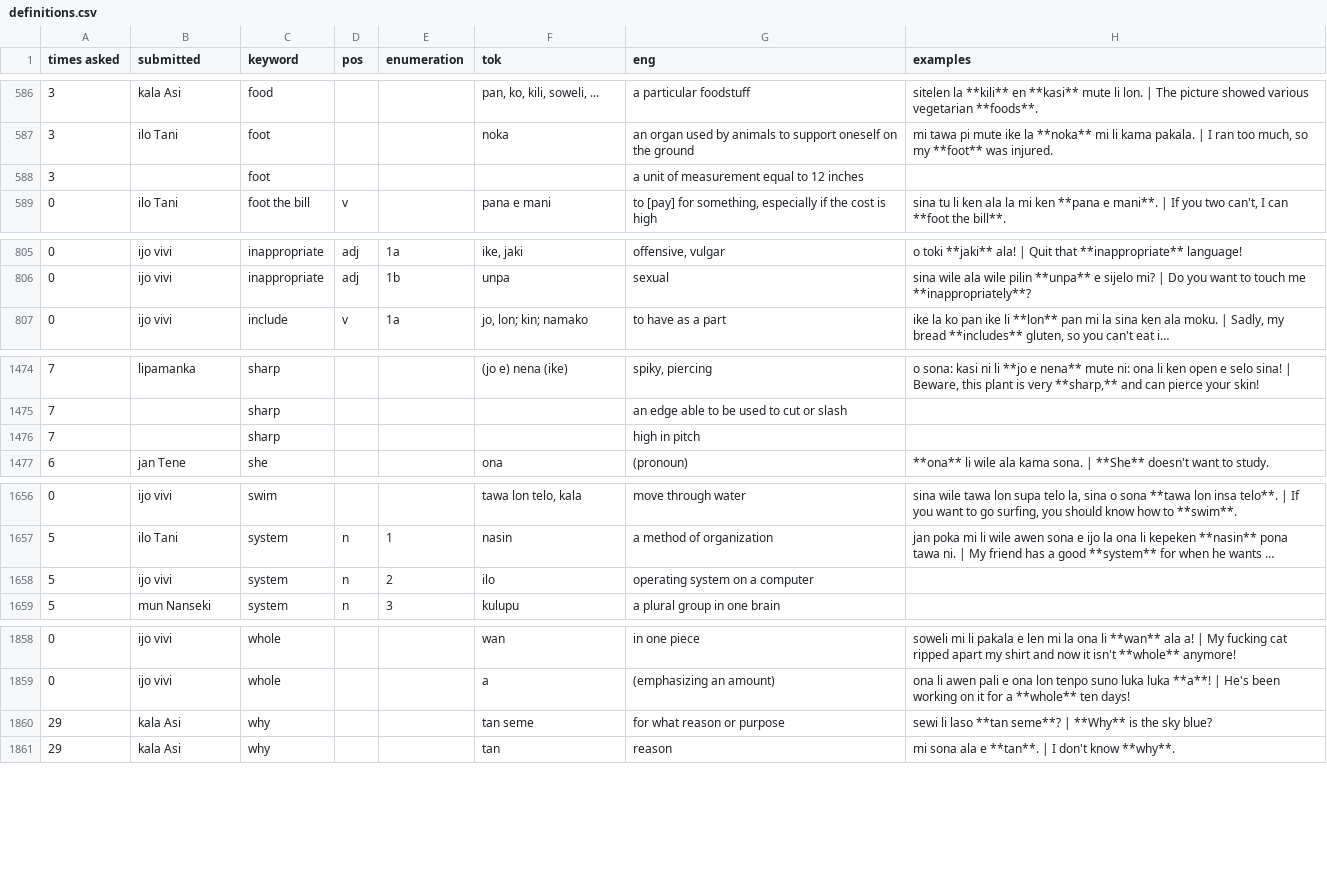
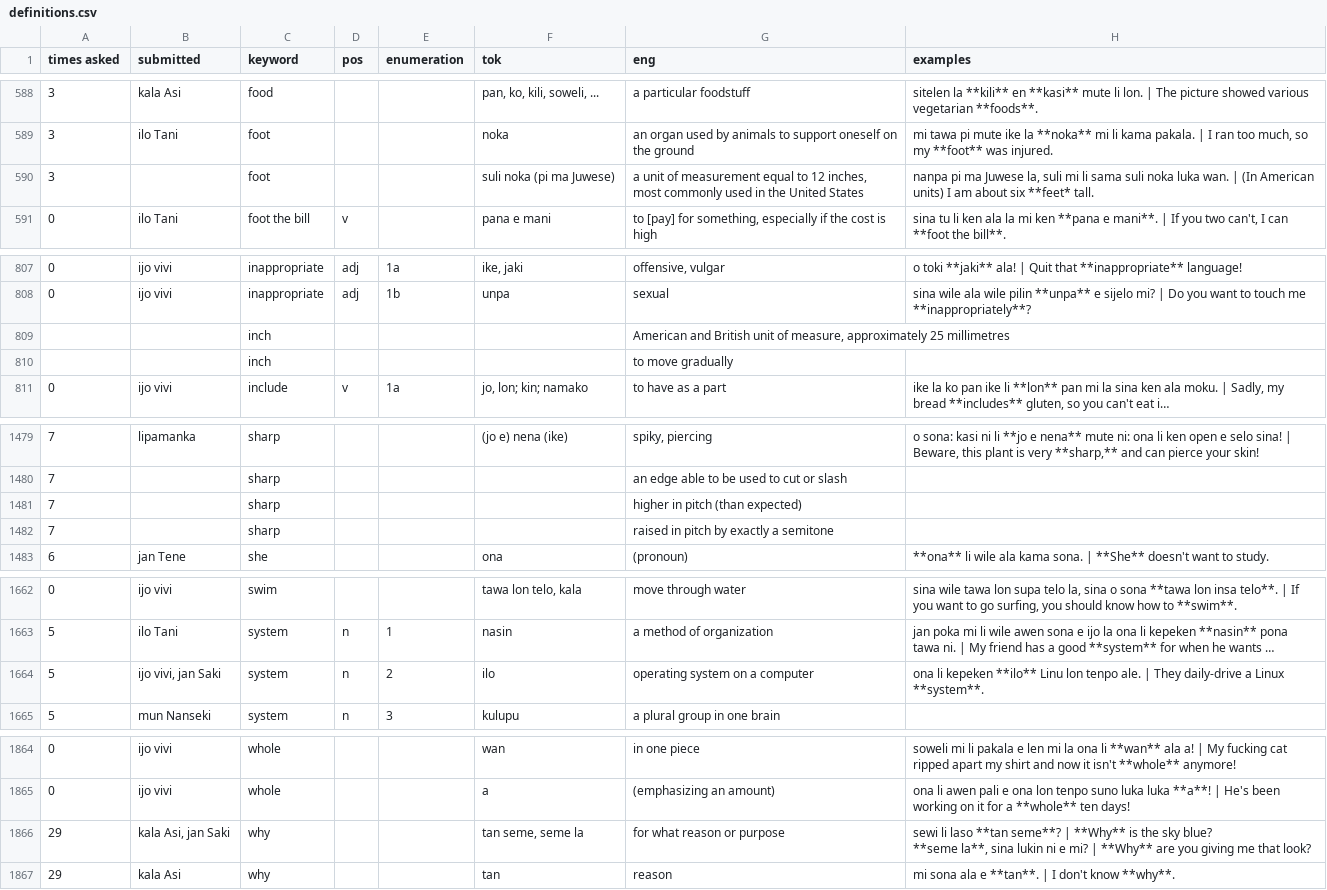
Before and after one commit to pona-la/kemeka.pona.la, a CSV file: data/definitions.csv, drawn as a sheet; only a part is shown, gaps mark what is left out; long unchanged cells end in …; addresses are those after the commit; ↵ is a line break in a cell; the diff covers the shown part only; the diff names each change by its address in the sheet, - before the commit and + after, or states it on an @@ line.

```diff
--- a/data/definitions.csv
+++ b/data/definitions.csv
-F590 (tok): (empty)
+F590 (tok): suli noka (pi ma Juwese)
-G590 (eng): …to 12 inches
+G590 (eng): …to 12 inches, most commonly used in the United States
-H590 (examples): (empty)
+H590 (examples): nanpa pi ma Juwese la, suli mi li sama suli noka luka wan. | (In American units) I am about six **feet* tall.
+row 809:  |  | inch |  |  |  | American and British unit of measure, approximately 25 millimetres
+row 810:  |  | inch |  |  |  | to move gradually
-G1481 (eng): high in pitch
+G1481 (eng): higher in pitch (than expected)
+row 1482: 7 |  | sharp |  |  |  | raised in pitch by exactly a semitone
-B1664 (submitted): ijo vivi
+B1664 (submitted): ijo vivi, jan Saki
-H1664 (examples): (empty)
+H1664 (examples): ona li kepeken **ilo** Linu lon tenpo ale. | They daily-drive a Linux **system**.
-B1866 (submitted): kala Asi
+B1866 (submitted): kala Asi, jan Saki
-F1866 (tok): tan seme
+F1866 (tok): tan seme, seme la
-H1866 (examples): …sky blue?
+H1866 (examples): …sky blue? ↵ **seme la**, sina lukin ni e mi? | **Why** are you giving me that look?
```
Also changed, not shown: 4 added rows, 1 removed row and 18 edited cells elsewhere in this file.
